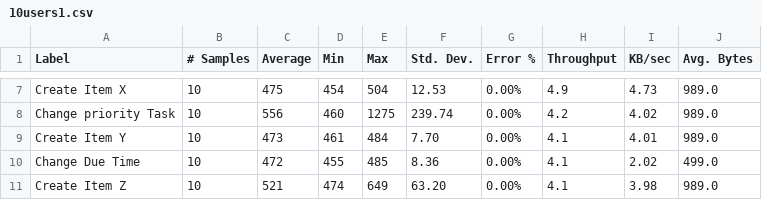
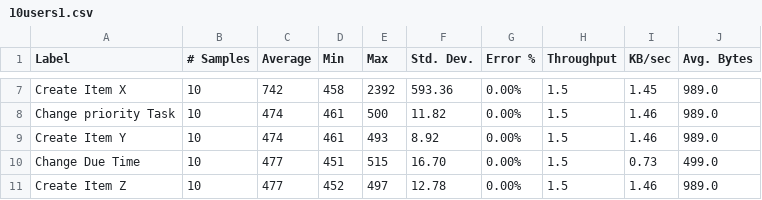
Before and after one commit to DanielRGonzalesV/TodolyPerfTest, a CSV file: Exam_Jmeter/Tables_excel/10users1.csv, drawn as a sheet; only a part is shown, gaps mark what is left out; the diff covers the shown part only; the diff names each change by its address in the sheet, - before the commit and + after, or states it on an @@ line.

```diff
--- a/Exam_Jmeter/Tables_excel/10users1.csv
+++ b/Exam_Jmeter/Tables_excel/10users1.csv
-C7 (Average): 475
+C7 (Average): 742
-D7 (Min): 454
+D7 (Min): 458
-E7 (Max): 504
+E7 (Max): 2392
-F7 (Std. Dev.): 12.53
+F7 (Std. Dev.): 593.36
-H7 (Throughput): 4.9
+H7 (Throughput): 1.5
-I7 (KB/sec): 4.73
+I7 (KB/sec): 1.45
-C8 (Average): 556
+C8 (Average): 474
-D8 (Min): 460
+D8 (Min): 461
-E8 (Max): 1275
+E8 (Max): 500
-F8 (Std. Dev.): 239.74
+F8 (Std. Dev.): 11.82
-H8 (Throughput): 4.2
+H8 (Throughput): 1.5
-I8 (KB/sec): 4.02
+I8 (KB/sec): 1.46
-C9 (Average): 473
+C9 (Average): 474
-E9 (Max): 484
+E9 (Max): 493
-F9 (Std. Dev.): 7.70
+F9 (Std. Dev.): 8.92
-H9:H11 (Throughput): 4.1
+H9:H11 (Throughput): 1.5
-I9 (KB/sec): 4.01
+I9 (KB/sec): 1.46
-C10 (Average): 472
+C10 (Average): 477
-D10 (Min): 455
+D10 (Min): 451
-E10 (Max): 485
+E10 (Max): 515
-F10 (Std. Dev.): 8.36
+F10 (Std. Dev.): 16.70
-I10 (KB/sec): 2.02
+I10 (KB/sec): 0.73
-C11 (Average): 521
+C11 (Average): 477
-D11 (Min): 474
+D11 (Min): 452
-E11 (Max): 649
+E11 (Max): 497
-F11 (Std. Dev.): 63.20
+F11 (Std. Dev.): 12.78
-I11 (KB/sec): 3.98
+I11 (KB/sec): 1.46
```
Also changed, not shown: 1 added row and 70 edited cells elsewhere in this file, Exam_Jmeter/Tables_excel/10users2.csv, Exam_Jmeter/Tables_excel/40users1.csv, 13 other files.
